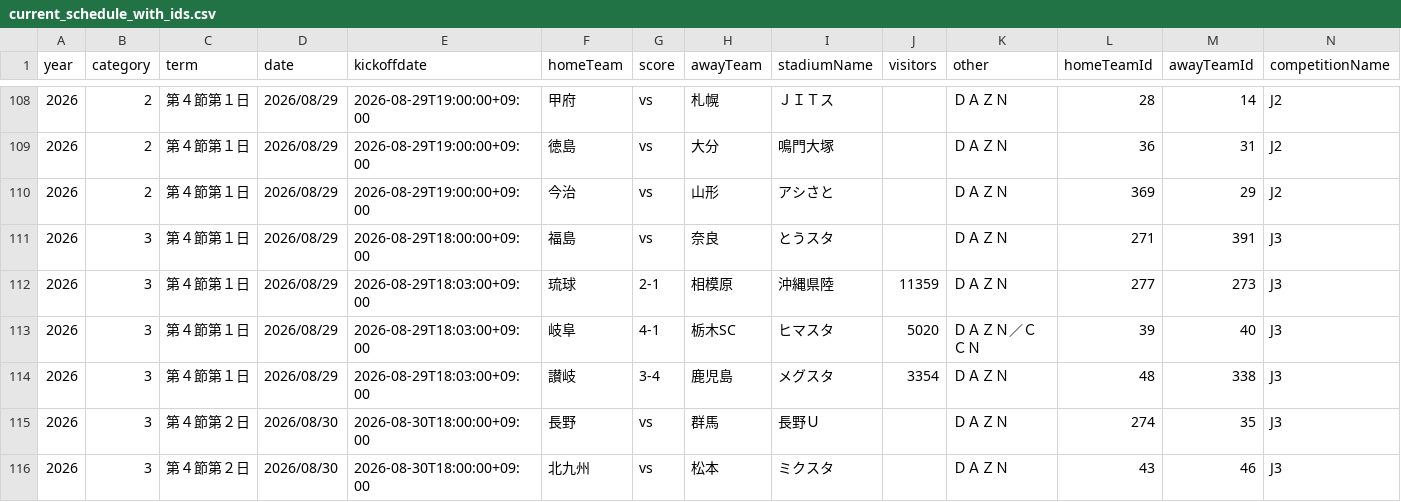
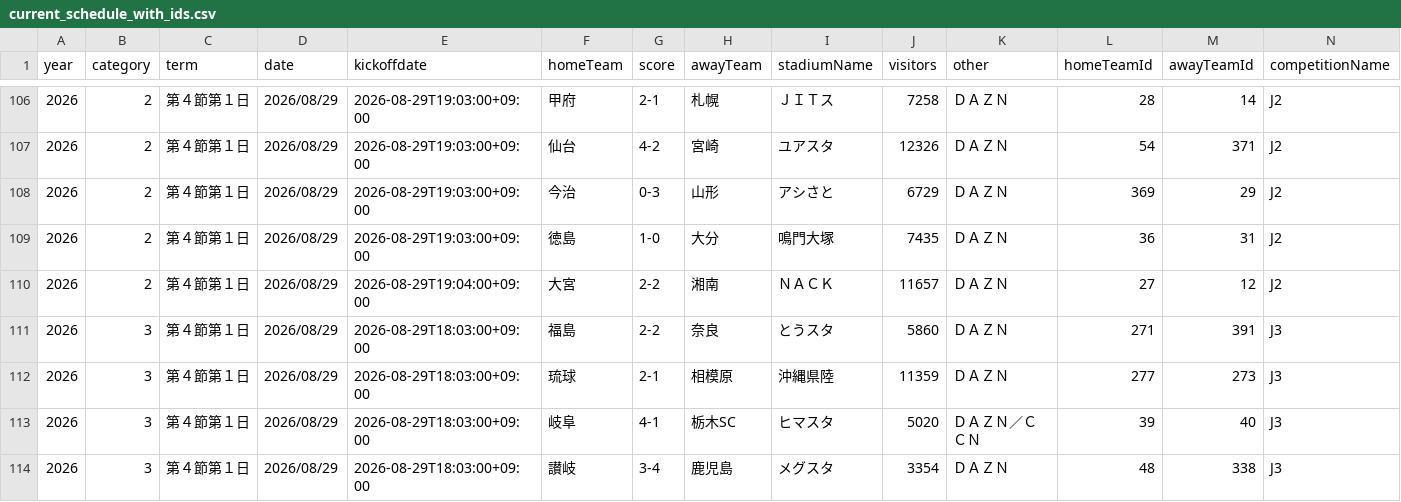
Before and after one commit to k-addtimes/jleague_open_data, a CSV file: processed/current_schedule_with_ids.csv, drawn as a sheet; only a part is shown, gaps mark what is left out; the shorter side is filled out with more unchanged rows; addresses are those after the commit; rows hold the shown columns only; the diff covers the shown part only; the diff names each change by its address in the sheet, - before the commit and + after, or states it on an @@ line.

```diff
--- a/processed/current_schedule_with_ids.csv
+++ b/processed/current_schedule_with_ids.csv
-E106:E108 (kickoffdate): 2026-08-29T19:00:00+09:00
+E106:E108 (kickoffdate): 2026-08-29T19:03:00+09:00
-G106 (score): vs
+G106 (score): 2-1
-J106 (visitors): (empty)
+J106 (visitors): 7258
-F107 (homeTeam): 徳島
+F107 (homeTeam): 仙台
-G107 (score): vs
+G107 (score): 4-2
-H107 (awayTeam): 大分
+H107 (awayTeam): 宮崎
-I107 (stadiumName): 鳴門大塚
+I107 (stadiumName): ユアスタ
-J107 (visitors): (empty)
+J107 (visitors): 12326
-L107 (homeTeamId): 36
+L107 (homeTeamId): 54
-M107 (awayTeamId): 31
+M107 (awayTeamId): 371
-G108 (score): vs
+G108 (score): 0-3
-J108 (visitors): (empty)
+J108 (visitors): 6729
+row 109: 2026 | 2 | 第４節第１日 | 2026/08/29 | 2026-08-29T19:03:00+09:00 | 徳島 | 1-0 | 大分 | 鳴門大塚 | 7435 | ＤＡＺＮ | 36 | 31 | J2
+row 110: 2026 | 2 | 第４節第１日 | 2026/08/29 | 2026-08-29T19:04:00+09:00 | 大宮 | 2-2 | 湘南 | ＮＡＣＫ | 11657 | ＤＡＺＮ | 27 | 12 | J2
-E111 (kickoffdate): 2026-08-29T18:00:00+09:00
+E111 (kickoffdate): 2026-08-29T18:03:00+09:00
-G111 (score): vs
+G111 (score): 2-2
-J111 (visitors): (empty)
+J111 (visitors): 5860
```
Also changed, not shown: 3 added rows, 5 removed rows and 24 edited cells elsewhere in this file.
